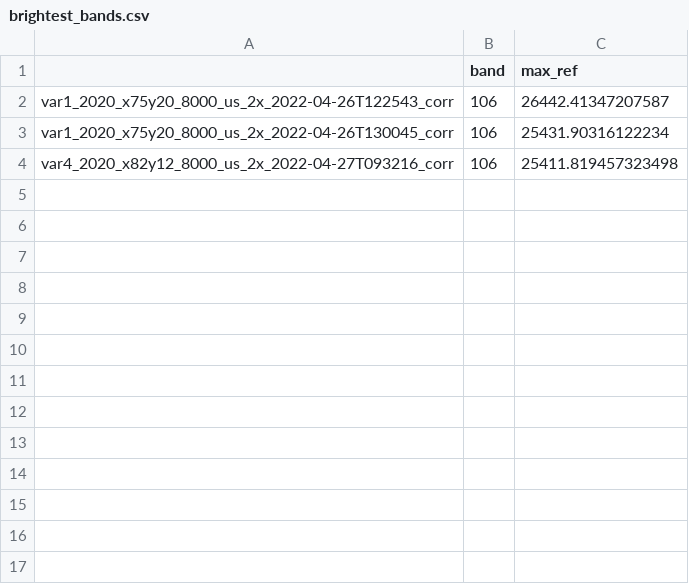
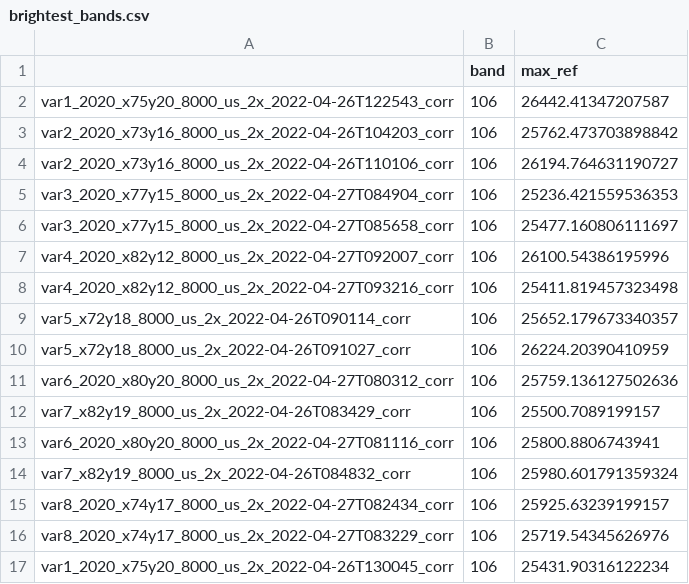
Before and after one commit to martinEcarnot/images_hyperspectrales, a CSV file: img/csv/brightest_bands.csv, drawn as a sheet.

```diff
--- a/img/csv/brightest_bands.csv
+++ b/img/csv/brightest_bands.csv
@@ -2,3 +2,16 @@
 var1_2020_x75y20_8000_us_2x_2022-04-26T122543_corr,106,26442.41347207587
+var2_2020_x73y16_8000_us_2x_2022-04-26T104203_corr,106,25762.473703898842
+var2_2020_x73y16_8000_us_2x_2022-04-26T110106_corr,106,26194.764631190727
+var3_2020_x77y15_8000_us_2x_2022-04-27T084904_corr,106,25236.421559536353
+var3_2020_x77y15_8000_us_2x_2022-04-27T085658_corr,106,25477.160806111697
+var4_2020_x82y12_8000_us_2x_2022-04-27T092007_corr,106,26100.54386195996
+var4_2020_x82y12_8000_us_2x_2022-04-27T093216_corr,106,25411.819457323498
+var5_x72y18_8000_us_2x_2022-04-26T090114_corr,106,25652.179673340357
+var5_x72y18_8000_us_2x_2022-04-26T091027_corr,106,26224.20390410959
+var6_2020_x80y20_8000_us_2x_2022-04-27T080312_corr,106,25759.136127502636
+var7_x82y19_8000_us_2x_2022-04-26T083429_corr,106,25500.7089199157
+var6_2020_x80y20_8000_us_2x_2022-04-27T081116_corr,106,25800.8806743941
+var7_x82y19_8000_us_2x_2022-04-26T084832_corr,106,25980.601791359324
+var8_2020_x74y17_8000_us_2x_2022-04-27T082434_corr,106,25925.63239199157
+var8_2020_x74y17_8000_us_2x_2022-04-27T083229_corr,106,25719.54345626976
 var1_2020_x75y20_8000_us_2x_2022-04-26T130045_corr,106,25431.90316122234
-var4_2020_x82y12_8000_us_2x_2022-04-27T093216_corr,106,25411.819457323498
```
Also changed, not shown: 16 other files.
